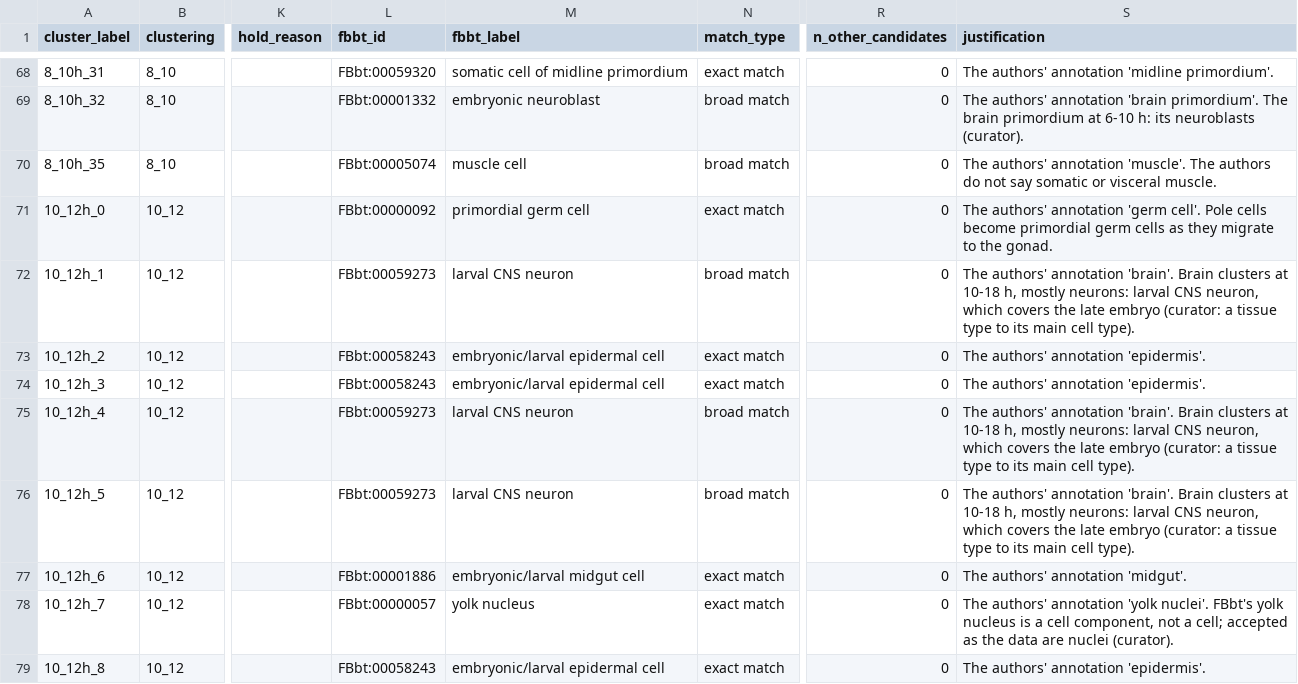
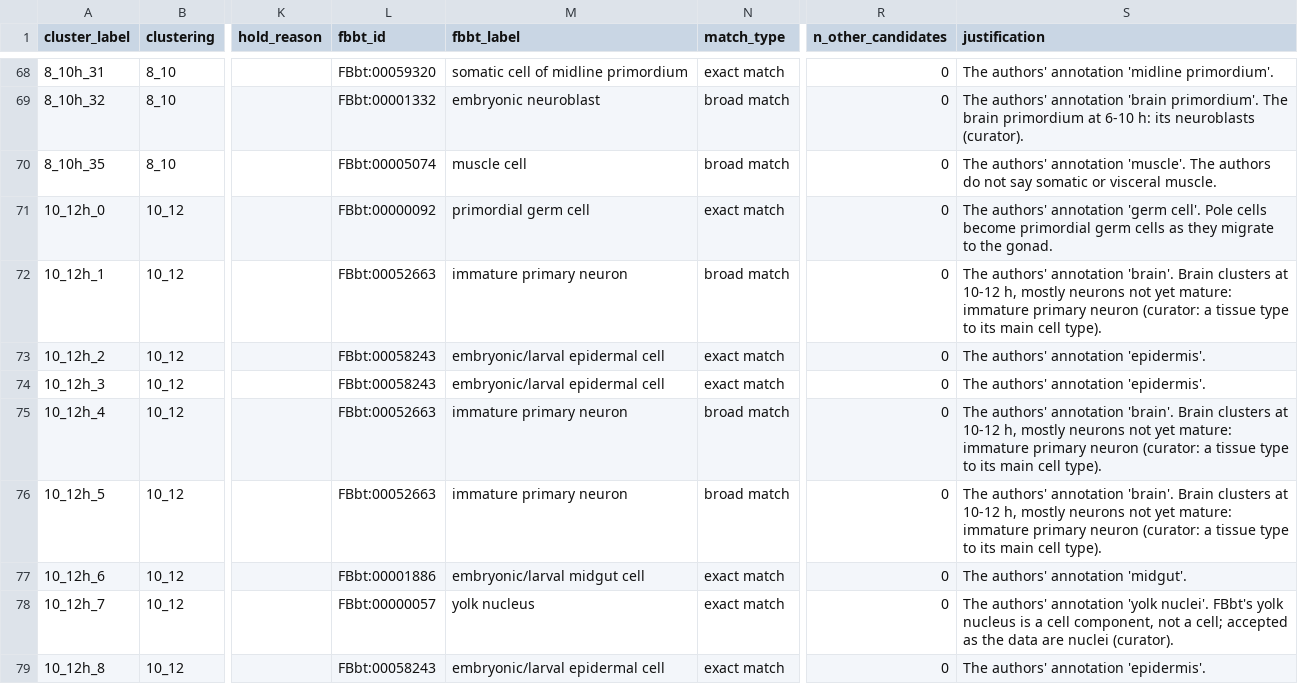
Before and after one commit to VirtualFlyBrain/vfb-scRNAseq, a TSV file: projects/calderon_2022/mapping.tsv, drawn as a sheet; only a part is shown, gaps mark what is left out; the diff covers the shown part only; the diff names each change by its address in the sheet, - before the commit and + after, or states it on an @@ line.

```diff
--- a/projects/calderon_2022/mapping.tsv
+++ b/projects/calderon_2022/mapping.tsv
-L72 (fbbt_id): FBbt:00059273
+L72 (fbbt_id): FBbt:00052663
-M72 (fbbt_label): larval CNS neuron
+M72 (fbbt_label): immature primary neuron
-S72 (justification): …clusters at 10-18 h, mostly neurons: larval CNS neuron, which covers the late embryo (curator: a…
+S72 (justification): …clusters at 10-12 h, mostly neurons not yet mature: immature primary neuron (curator: a…
-L75:L76 (fbbt_id): FBbt:00059273
+L75:L76 (fbbt_id): FBbt:00052663
-M75:M76 (fbbt_label): larval CNS neuron
+M75:M76 (fbbt_label): immature primary neuron
-S75:S76 (justification): …clusters at 10-18 h, mostly neurons: larval CNS neuron, which covers the late embryo (curator: a…
+S75:S76 (justification): …clusters at 10-12 h, mostly neurons not yet mature: immature primary neuron (curator: a…
```
Also changed, not shown: 2 added rows, 2 removed rows and 46 edited cells elsewhere in this file, 33 other files.
